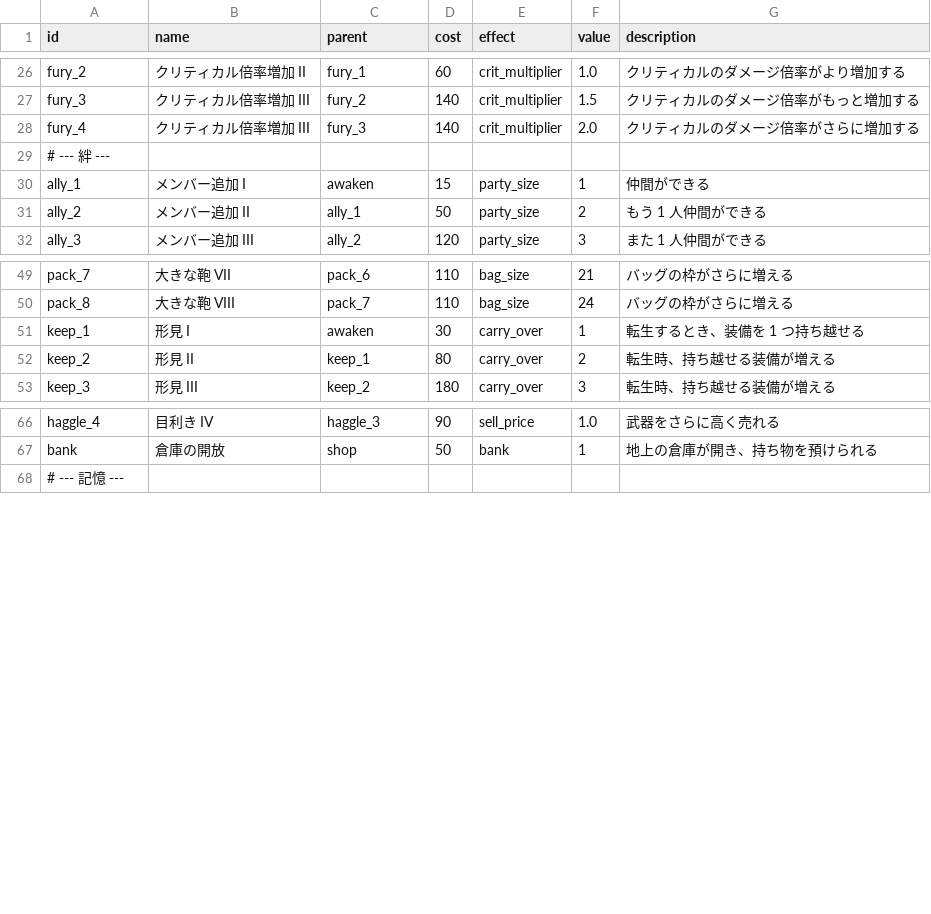
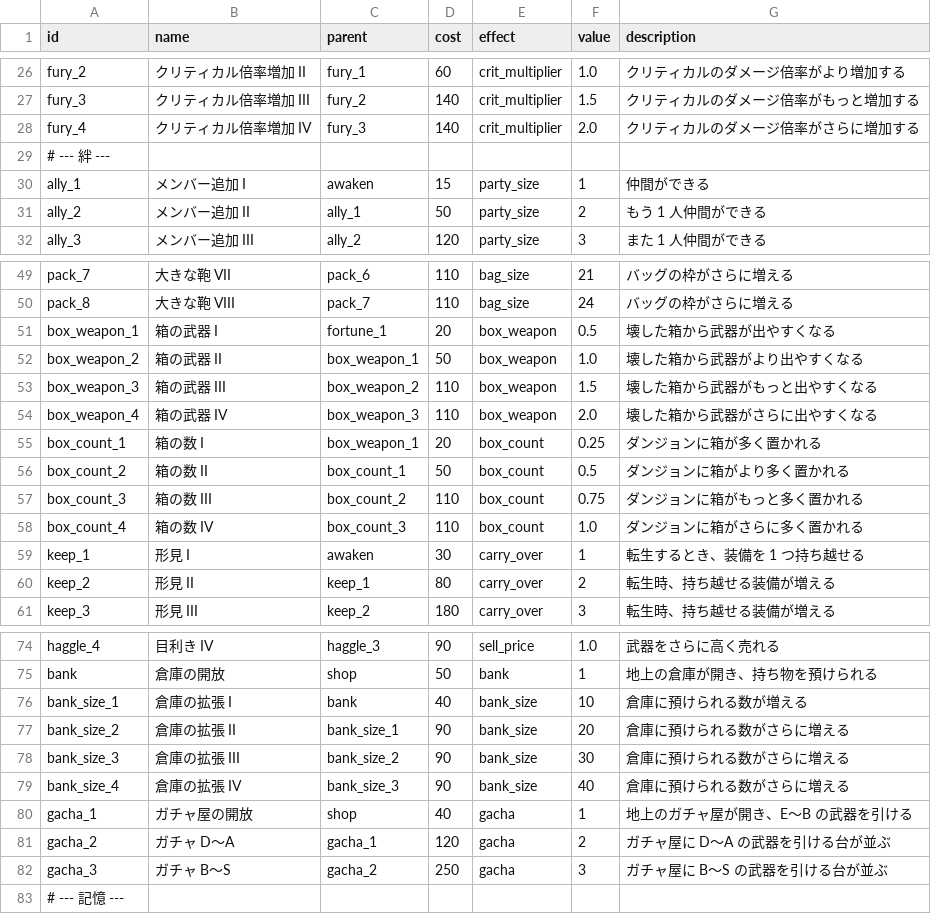
Before and after one commit to Hanibuchi/tps-dungeon, a CSV file: Assets/_Project/Settings/Tables/SoulUpgrades.csv, drawn as a sheet; only a part is shown, gaps mark what is left out.

Commit message:
魂の強化を足した。箱の武器（壊した木箱・宝箱から武器が出る重みを上乗せ。BreakableProp.WeaponWeightMultiplier）・箱の数（木箱の数と宝箱の確率を上乗せ。FloorBuilder.BoxSpawnMultiplier、次に作る階から）を宝の枝に 4 段ずつ、ガチャ屋の開放と D〜A・B〜S の台（gacha。台の番号を値に持つ）と倉庫の拡張 4 段（bank_size）を街の枝に入れた。ガチャ屋は東の民家に扉を付け、解放すれば開く（中は準備中）。地図にガチャ屋の印を足した。ガチャの台と倉庫の枠は値を持つだけで、画面ができたら読む。共有のバッグの既定を 6 枠にした。クリティカル倍率増加 IV の名前を直した

```diff
--- a/Assets/_Project/Settings/Tables/SoulUpgrades.csv
+++ b/Assets/_Project/Settings/Tables/SoulUpgrades.csv
@@ -27,3 +27,3 @@ fury_2,クリティカル倍率増加 II,fury_1,60,crit_multiplier,1.0,クリテ
 fury_3,クリティカル倍率増加 III,fury_2,140,crit_multiplier,1.5,クリティカルのダメージ倍率がもっと増加する
-fury_4,クリティカル倍率増加 III,fury_3,140,crit_multiplier,2.0,クリティカルのダメージ倍率がさらに増加する
+fury_4,クリティカル倍率増加 IV,fury_3,140,crit_multiplier,2.0,クリティカルのダメージ倍率がさらに増加する
 # --- 絆 ---
@@ -50,2 +50,10 @@ pack_7,大きな鞄 VII,pack_6,110,bag_size,21,バッグの枠がさらに増え
 pack_8,大きな鞄 VIII,pack_7,110,bag_size,24,バッグの枠がさらに増える
+box_weapon_1,箱の武器 I,fortune_1,20,box_weapon,0.5,壊した箱から武器が出やすくなる
+box_weapon_2,箱の武器 II,box_weapon_1,50,box_weapon,1.0,壊した箱から武器がより出やすくなる
+box_weapon_3,箱の武器 III,box_weapon_2,110,box_weapon,1.5,壊した箱から武器がもっと出やすくなる
+box_weapon_4,箱の武器 IV,box_weapon_3,110,box_weapon,2.0,壊した箱から武器がさらに出やすくなる
+box_count_1,箱の数 I,box_weapon_1,20,box_count,0.25,ダンジョンに箱が多く置かれる
+box_count_2,箱の数 II,box_count_1,50,box_count,0.5,ダンジョンに箱がより多く置かれる
+box_count_3,箱の数 III,box_count_2,110,box_count,0.75,ダンジョンに箱がもっと多く置かれる
+box_count_4,箱の数 IV,box_count_3,110,box_count,1.0,ダンジョンに箱がさらに多く置かれる
 keep_1,形見 I,awaken,30,carry_over,1,転生するとき、装備を 1 つ持ち越せる
@@ -67,2 +75,9 @@ haggle_4,目利き IV,haggle_3,90,sell_price,1.0,武器をさらに高く売れ
 bank,倉庫の開放,shop,50,bank,1,地上の倉庫が開き、持ち物を預けられる
+bank_size_1,倉庫の拡張 I,bank,40,bank_size,10,倉庫に預けられる数が増える
+bank_size_2,倉庫の拡張 II,bank_size_1,90,bank_size,20,倉庫に預けられる数がさらに増える
+bank_size_3,倉庫の拡張 III,bank_size_2,90,bank_size,30,倉庫に預けられる数がさらに増える
+bank_size_4,倉庫の拡張 IV,bank_size_3,90,bank_size,40,倉庫に預けられる数がさらに増える
+gacha_1,ガチャ屋の開放,shop,40,gacha,1,地上のガチャ屋が開き、E〜B の武器を引ける
+gacha_2,ガチャ D〜A,gacha_1,120,gacha,2,ガチャ屋に D〜A の武器を引ける台が並ぶ
+gacha_3,ガチャ B〜S,gacha_2,250,gacha,3,ガチャ屋に B〜S の武器を引ける台が並ぶ
 # --- 記憶 ---
```
Also changed, not shown: Assets/_Project/Settings/Tables/InteractionTexts.csv, 14 other files.
